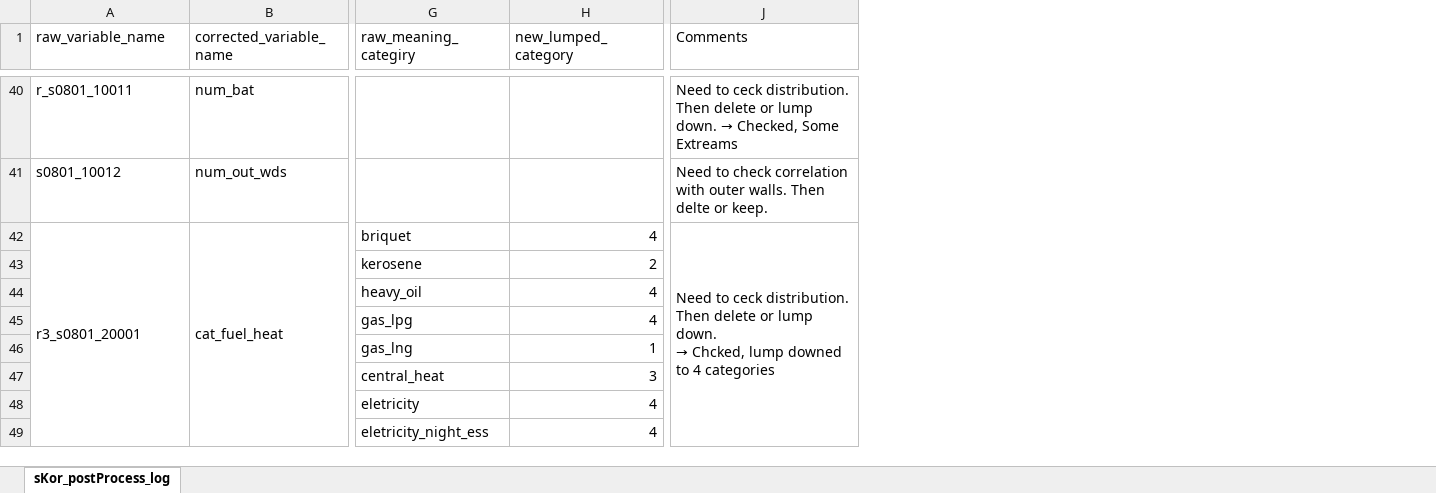
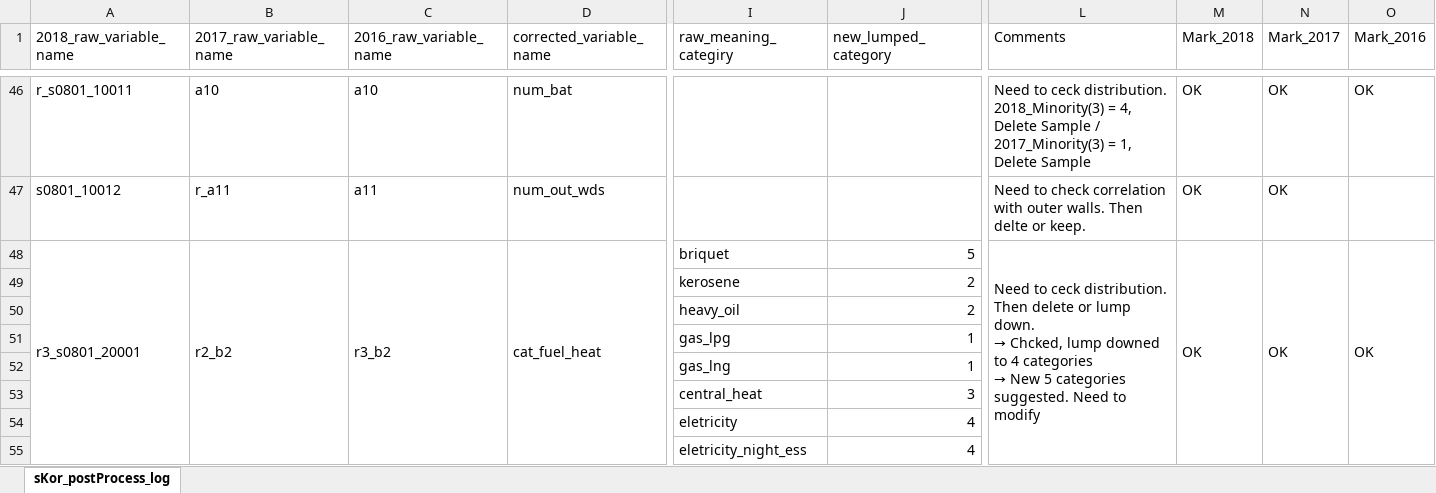
Before and after one commit to ayokariks/EDA-Project, an Excel workbook: data/log_data_postprocess.xlsx, sheet sKor_postProcess_log, drawn as a sheet; only a part is shown, gaps mark what is left out; values as stored, in another font and other column widths than the file's, no cell formats; addresses are those after the commit; ↵ is a line break in a cell; the diff covers the shown part only; the diff names each change by its address in the sheet, - before the commit and + after, or states it on an @@ line.

```diff
--- a/data/log_data_postprocess.xlsx (sheet sKor_postProcess_log)
+++ b/data/log_data_postprocess.xlsx (sheet sKor_postProcess_log)
+column B (2017_raw_variable_name), rows 46-48: a10 | r_a11 | r2_b2
+column C (2016_raw_variable_name), rows 46-48: a10 | a11 | r3_b2
+column M (Mark_2018), rows 46-48: all OK
+column N (Mark_2017), rows 46-48: all OK
+column O (Mark_2016), rows 46-48: OK |  | OK
-A1: raw_variable_name
+A1: 2018_raw_variable_name
@@ L46 (Comments): …ceck distribution. Then delete or lump down. → Checked, Some Extreams → …ceck distribution. 2018_Minority(3) = 4, Delete Sample / 2017_Minority(3) = 1, Delete Sample @@
-J48 (new_lumped_category): 4
+J48 (new_lumped_category): 5
@@ L48 (Comments): …4 categories → …4 categories ↵ → New 5 categories suggested. Need to modify @@
-J50 (new_lumped_category): 4
+J50 (new_lumped_category): 2
-J51 (new_lumped_category): 4
+J51 (new_lumped_category): 1
```
Also changed, not shown: 6 added rows and 22 edited cells elsewhere in this sheet, cell formats, 16 other files.
